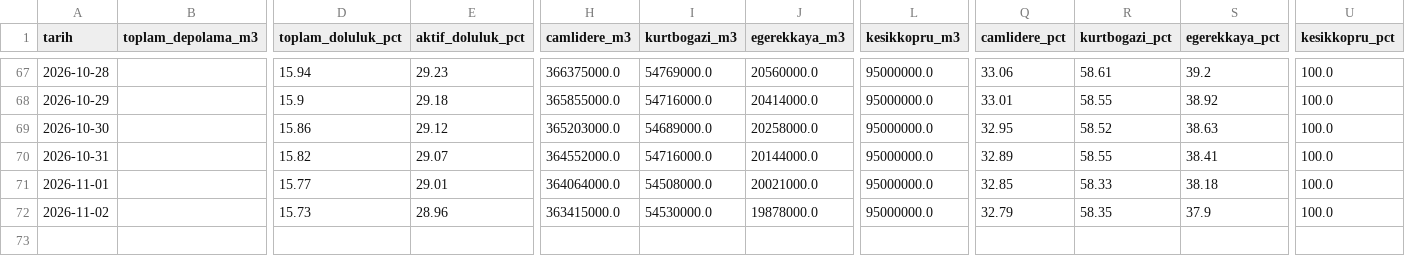
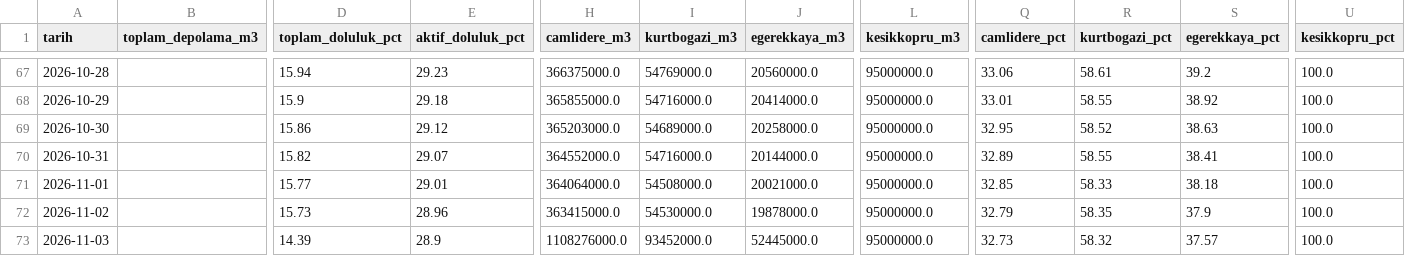
Before and after one commit to edirmit/fontevia-su-gostergesi, a CSV file: data/aski_ankara_daily.csv, drawn as a sheet; only a part is shown, gaps mark what is left out; rows hold the shown columns only; the diff names each change by its address in the sheet, - before the commit and + after, or states it on an @@ line.

```diff
--- a/data/aski_ankara_daily.csv
+++ b/data/aski_ankara_daily.csv
+row 73: 2026-11-03 |  | 14.39 | 28.9 | 1108276000.0 | 93452000.0 | 52445000.0 | 95000000.0 | 32.73 | 58.32 | 37.57 | 100.0
```
Also changed, not shown: 1 other file.
